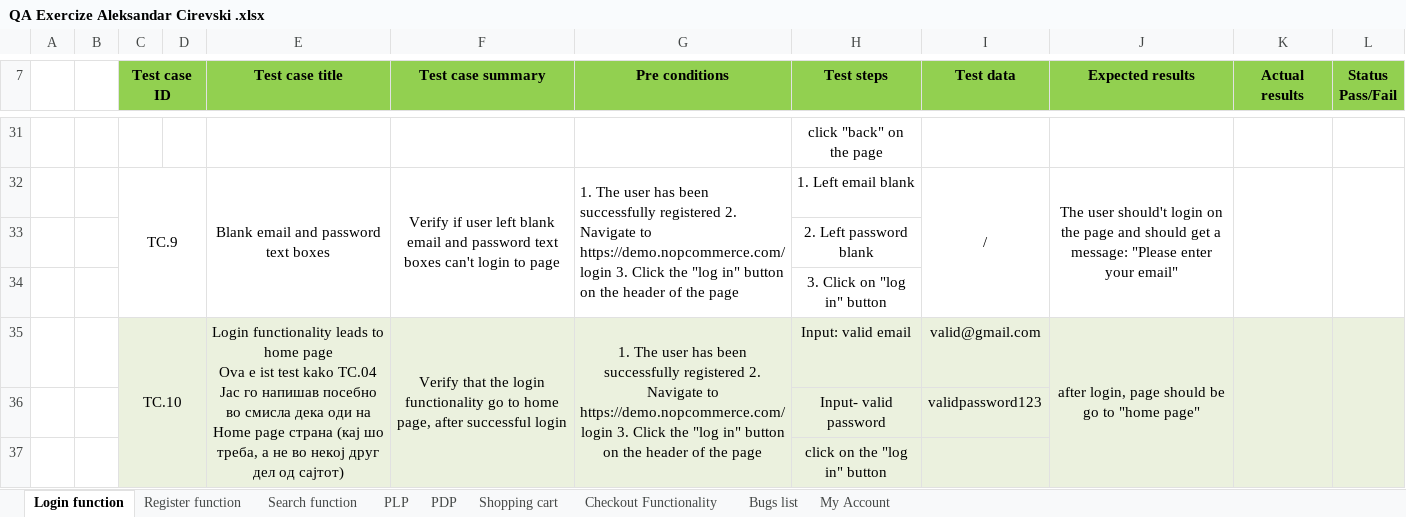
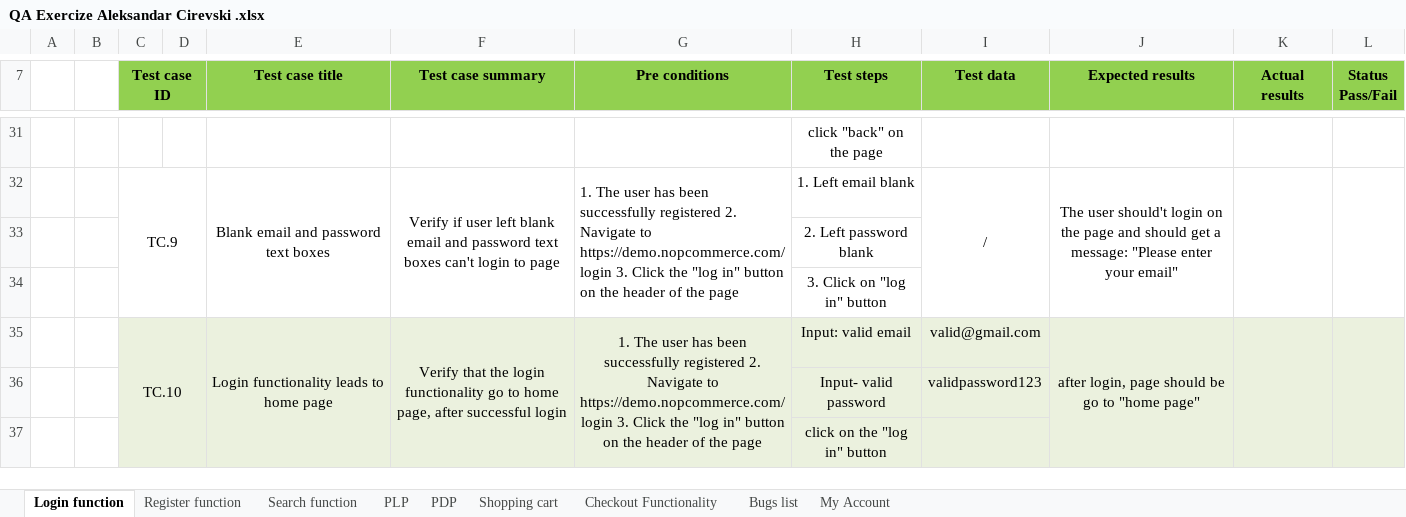
Before and after one commit to cirevski/manual-testing, an Excel workbook: QA Exercize Aleksandar Cirevski .xlsx, sheet Login function, drawn as a sheet; only a part is shown, gaps mark what is left out; values as stored, in another font and other column widths than the file's, no borders; charts and pictures not drawn; ↵ is a line break in a cell; the diff names each change by its address in the sheet, - before the commit and + after, or states it on an @@ line.

```diff
--- a/QA Exercize Aleksandar Cirevski .xlsx (sheet Login function)
+++ b/QA Exercize Aleksandar Cirevski .xlsx (sheet Login function)
-E35 (Test case title): …home page ↵ Ova e ist test kako TC.04 Јас го напишав посебно во смисла дека оди на Home page страна (кај шо треба, а не во некој друг дел од сајтот)
+E35 (Test case title): …home page
```
Also changed, not shown: sheet Checkout Functionality, sheet Shopping cart.
